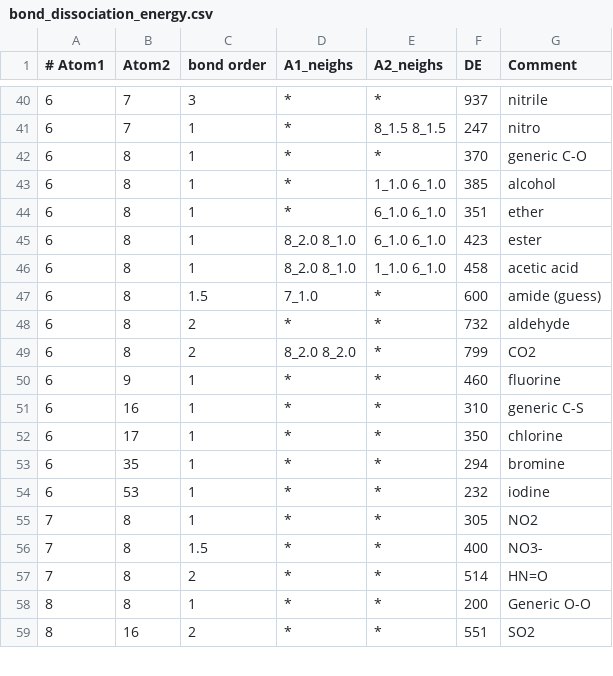
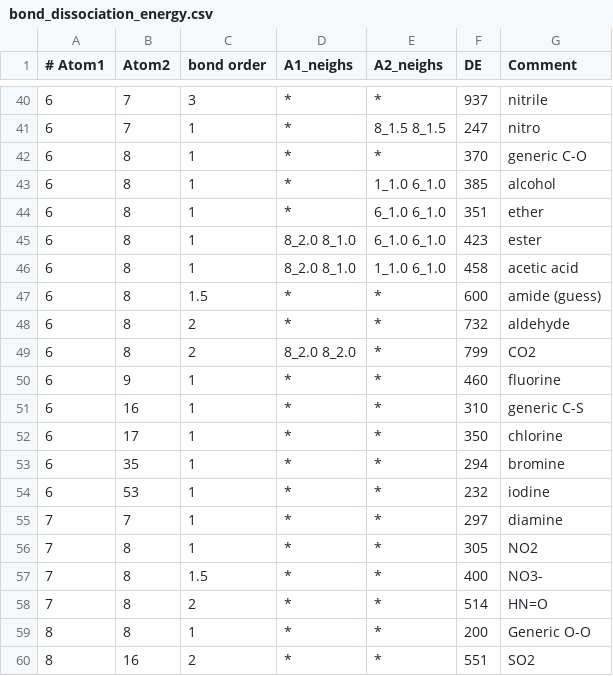
Before and after one commit to selimsami/qforce, a CSV file: qforce/data/bond_dissociation_energy.csv, drawn as a sheet; only a part is shown, gaps mark what is left out.

```diff
--- a/qforce/data/bond_dissociation_energy.csv
+++ b/qforce/data/bond_dissociation_energy.csv
@@ -46,3 +46,3 @@
 6,8,1,8_2.0 8_1.0,1_1.0 6_1.0,458,acetic acid
-6,8,1.5,7_1.0,*,600,amide (guess)
+6,8,1.5,*,*,600,amide (guess)
 6,8,2,*,*,732,aldehyde
@@ -54,2 +54,3 @@
 6,53,1,*,*,232,iodine
+7,7,1,*,*,297,diamine
 7,8,1,*,*,305,NO2
```
Also changed, not shown: 19 other files.
